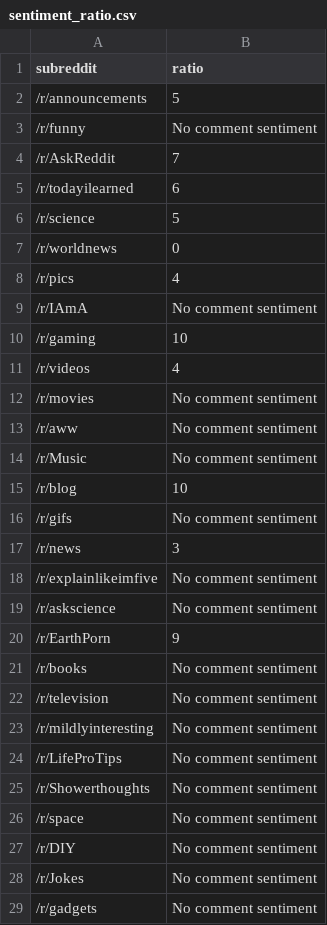
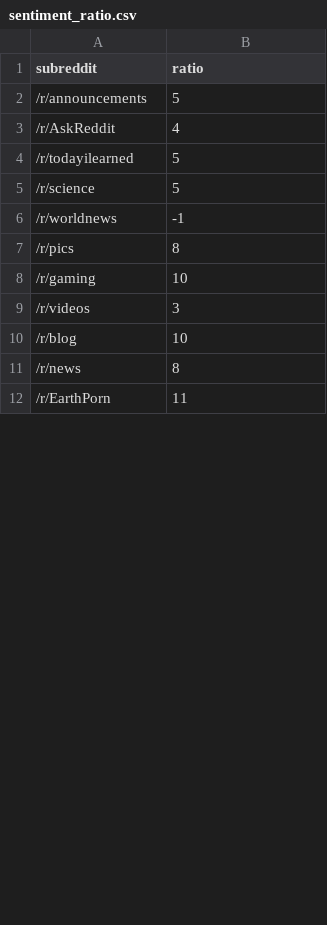
Before and after one commit to Oranfreezah/sentiment-analysis-python, a CSV file: files/sentiment_ratio.csv, drawn as a sheet; only a part is shown; the diff covers the shown part only.

Commit message:
Fix sentiment

```diff
--- a/files/sentiment_ratio.csv
+++ b/files/sentiment_ratio.csv
@@ -2,28 +2,11 @@ subreddit,ratio
 /r/announcements,5
-/r/funny,No comment sentiment
-/r/AskReddit,7
-/r/todayilearned,6
+/r/AskReddit,4
+/r/todayilearned,5
 /r/science,5
-/r/worldnews,0
-/r/pics,4
-/r/IAmA,No comment sentiment
+/r/worldnews,-1
+/r/pics,8
 /r/gaming,10
-/r/videos,4
-/r/movies,No comment sentiment
-/r/aww,No comment sentiment
-/r/Music,No comment sentiment
+/r/videos,3
 /r/blog,10
-/r/gifs,No comment sentiment
-/r/news,3
-/r/explainlikeimfive,No comment sentiment
-/r/askscience,No comment sentiment
-/r/EarthPorn,9
-/r/books,No comment sentiment
-/r/television,No comment sentiment
-/r/mildlyinteresting,No comment sentiment
-/r/LifeProTips,No comment sentiment
-/r/Showerthoughts,No comment sentiment
-/r/space,No comment sentiment
-/r/DIY,No comment sentiment
-/r/Jokes,No comment sentiment
-/r/gadgets,No comment sentiment
+/r/news,8
+/r/EarthPorn,11
```
Also changed, not shown: 48 removed rows and 15 edited cells elsewhere in this file, 1 other file.
